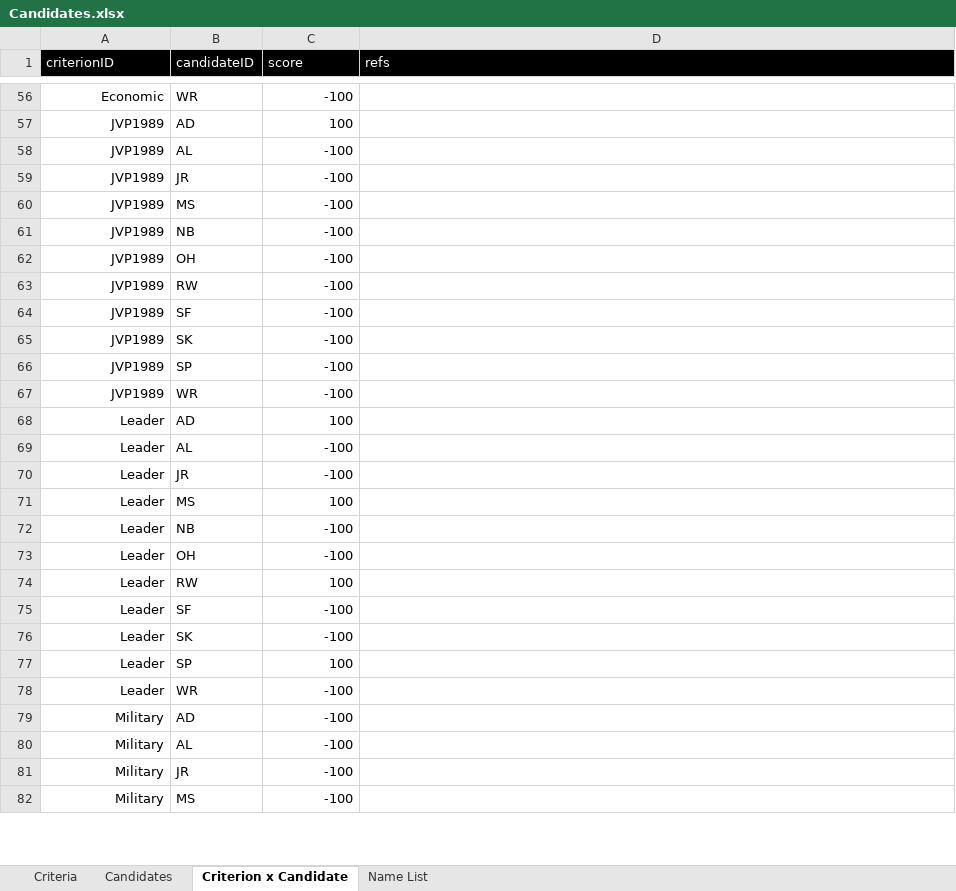
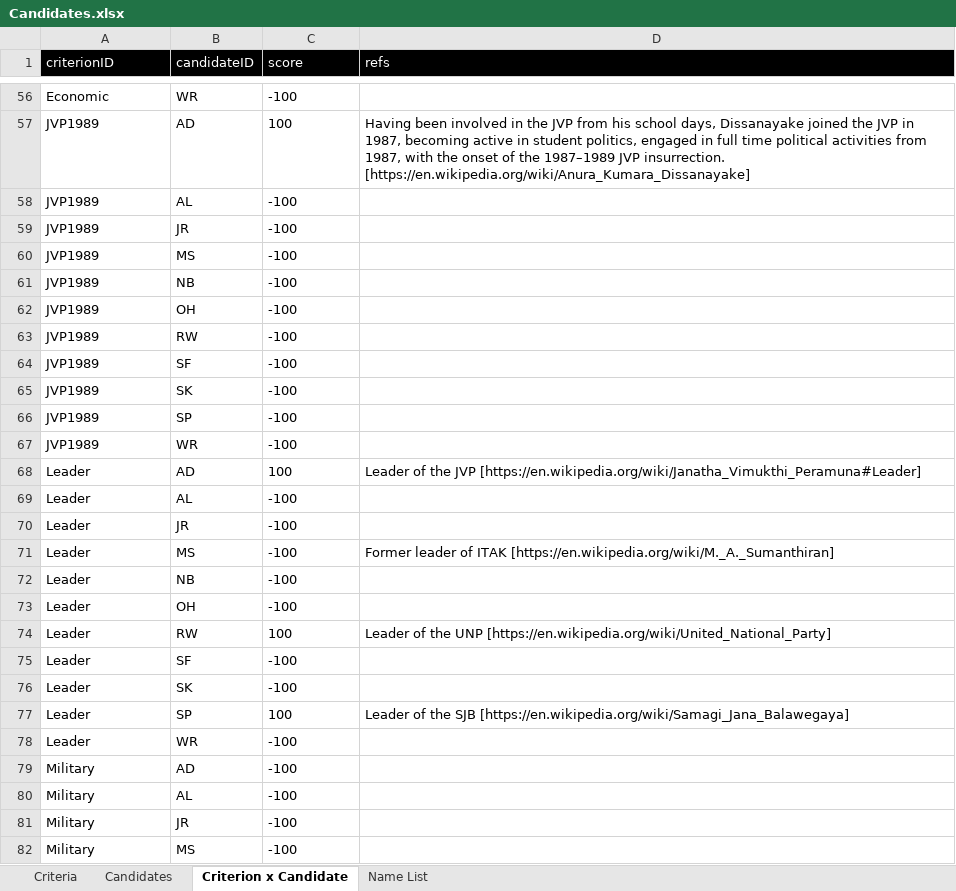
Before and after one commit to nuuuwan/candidates, an Excel workbook: data/Candidates.xlsx, sheet Criterion x Candidate, drawn as a sheet; only a part is shown, gaps mark what is left out; values as stored, in another font and other column widths than the file's, no borders; conditional formats and table styles not drawn; the diff covers the shown part only; the diff names each change by its address in the sheet, - before the commit and + after, or states it on an @@ line.

```diff
--- a/data/Candidates.xlsx (sheet Criterion x Candidate)
+++ b/data/Candidates.xlsx (sheet Criterion x Candidate)
-A56:A82 alignment: right
+A56:A82 alignment: left
-C56:C82 alignment: right
+C56:C82 alignment: left
-D57 (refs): (empty)
+D57 (refs): Having been involved in the JVP from his school days, Dissanayake joined the JVP in 1987, becoming active in student politics, engaged in full time political activities from 1987, with the onset of the 1987–1989 JVP insurrection. [https://en.wikipedia.org/wiki/Anura_Kumara_Dissanayake]
-D68 (refs): (empty)
+D68 (refs): Leader of the JVP [https://en.wikipedia.org/wiki/Janatha_Vimukthi_Peramuna#Leader]
-C71 (score): 100
+C71 (score): -100
-D71 (refs): (empty)
+D71 (refs): Former leader of ITAK [https://en.wikipedia.org/wiki/M._A._Sumanthiran]
-D74 (refs): (empty)
+D74 (refs): Leader of the UNP [https://en.wikipedia.org/wiki/United_National_Party]
-D77 (refs): (empty)
+D77 (refs): Leader of the SJB [https://en.wikipedia.org/wiki/Samagi_Jana_Balawegaya]
```
Also changed, not shown: 22 removed rows, 51 edited cells and cell formats elsewhere in this sheet, sheet Criteria, 6 other files.
